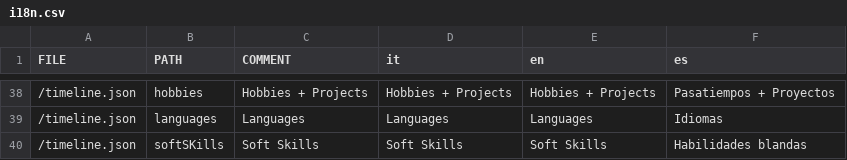
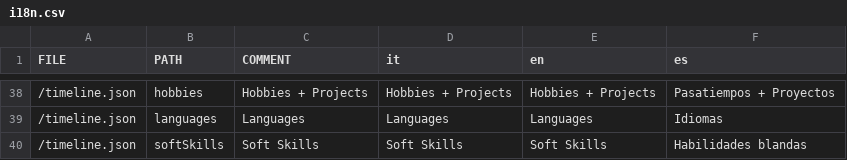
Before and after one commit to subnixr/WebCV, a CSV file: lang/i18n.csv, drawn as a sheet; only a part is shown, gaps mark what is left out.

```diff
--- a/lang/i18n.csv
+++ b/lang/i18n.csv
@@ -39,2 +39,2 @@ FILE,PATH,COMMENT,it,en,es
 /timeline.json,languages,Languages,Languages,Languages,Idiomas
-/timeline.json,softSKills,Soft Skills,Soft Skills,Soft Skills,Habilidades blandas
+/timeline.json,softSkills,Soft Skills,Soft Skills,Soft Skills,Habilidades blandas
```
Also changed, not shown: 4 other files.
